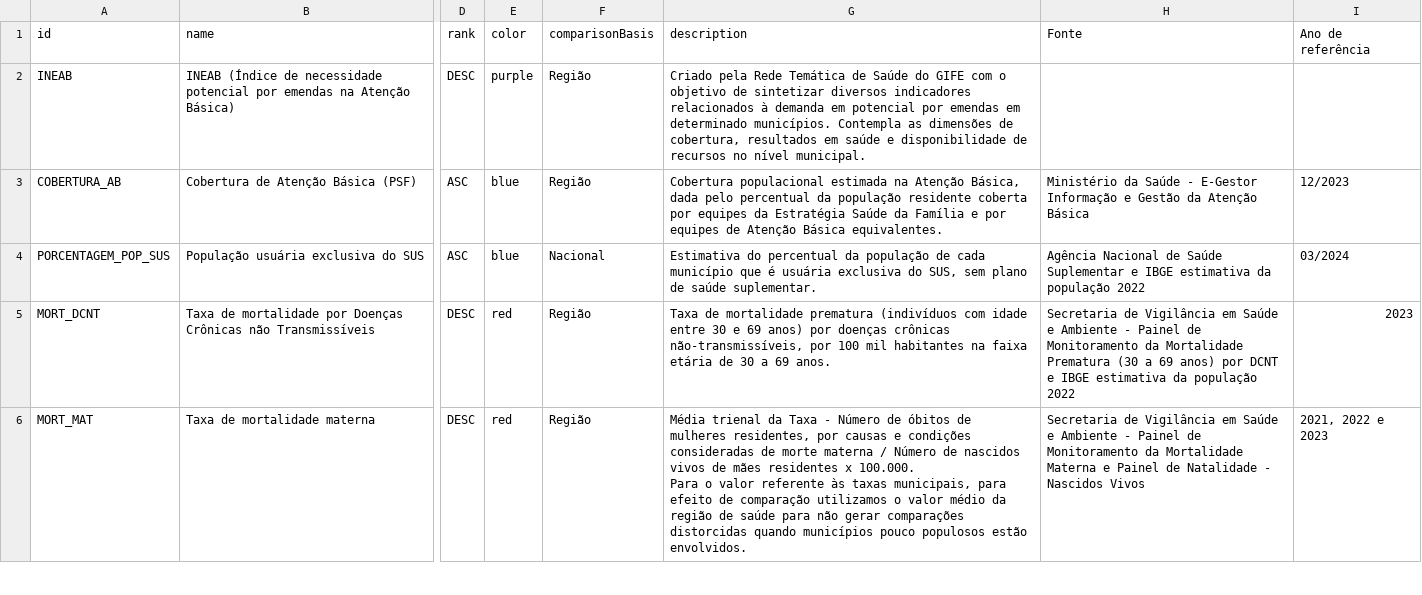
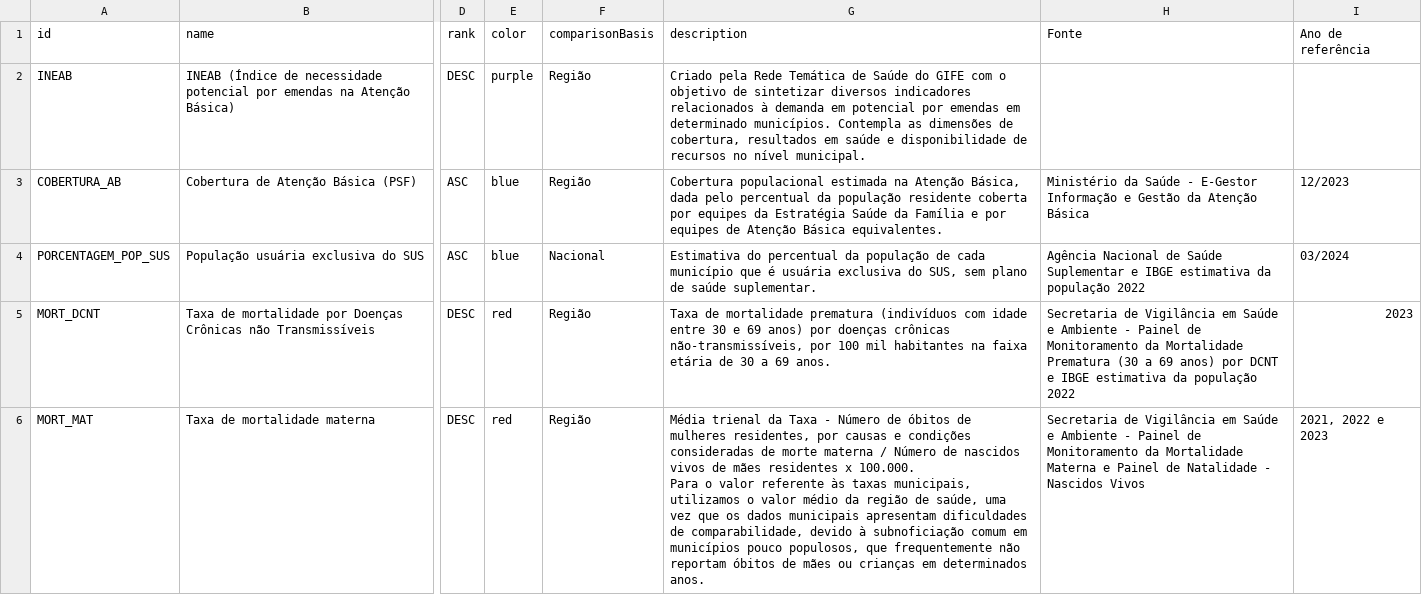
Before and after one commit to orioro-emendas-saude/emendas-na-saude, a CSV file: packages/web-ui/public/data/indicadores/indicadores.csv, drawn as a sheet; only a part is shown, gaps mark what is left out; the diff covers the shown part only; the diff names each change by its address in the sheet, - before the commit and + after, or states it on an @@ line.

```diff
--- a/packages/web-ui/public/data/indicadores/indicadores.csv
+++ b/packages/web-ui/public/data/indicadores/indicadores.csv
-G6 (description): …taxas municipais, para efeito de comparação utilizamos o valor médio da região de saúde para não gerar comparações distorcidas quando municípios pouco populosos estão envolvidos.
+G6 (description): …taxas municipais, utilizamos o valor médio da região de saúde, uma vez que os dados municipais apresentam dificuldades de comparabilidade, devido à subnoficiação comum em municípios pouco populosos, que frequentemente não reportam óbitos de mães ou crianças em determinados anos.
```
Also changed, not shown: 1 edited cell elsewhere in this file, packages/web-ui/public/data/indicadores/br.csv, packages/web-ui/public/data/indicadores/regioes-de-saude.csv, 5 other files.
